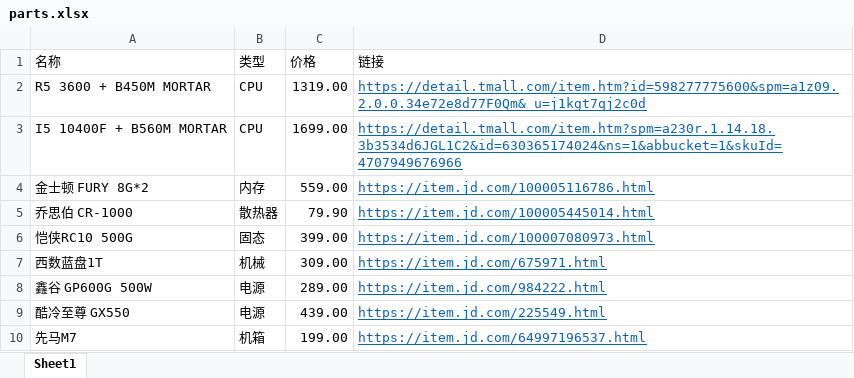
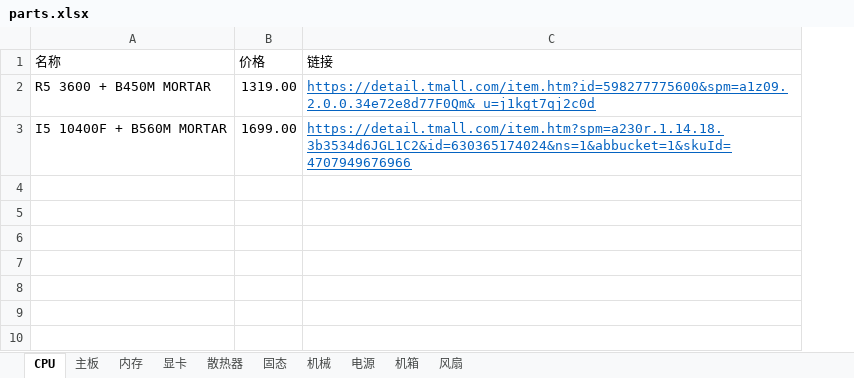
Before and after one commit to XanderYe/installation-order, an Excel workbook: parts.xlsx, sheet CPU, drawn as a sheet; values as stored, in another font and other column widths than the file's, no borders; the diff names each change by its address in the sheet, - before the commit and + after, or states it on an @@ line.

```diff
--- a/parts.xlsx (sheet CPU)
+++ b/parts.xlsx (sheet CPU)
-sheet tab: Sheet1
+sheet tab: CPU
+sheet tab: 主板
+sheet tab: 内存
+sheet tab: 显卡
+sheet tab: 散热器
+sheet tab: 固态
+sheet tab: 机械
+sheet tab: 电源
+sheet tab: 机箱
+sheet tab: 风扇
-column B (类型), rows 2-3: CPU | CPU
-row 4: 金士顿 FURY 8G*2 | 内存 | 559.00 | https://item.jd.com/100005116786.html
-row 5: 乔思伯 CR-1000 | 散热器 | 79.90 | https://item.jd.com/100005445014.html
-row 6: 恺侠RC10 500G | 固态 | 399.00 | https://item.jd.com/100007080973.html
-row 7: 西数蓝盘1T | 机械 | 309.00 | https://item.jd.com/675971.html
-row 8: 鑫谷 GP600G 500W | 电源 | 289.00 | https://item.jd.com/984222.html
-row 9: 酷冷至尊 GX550 | 电源 | 439.00 | https://item.jd.com/225549.html
-row 10: 先马M7 | 机箱 | 199.00 | https://item.jd.com/64997196537.html
```
Also changed, not shown: 7 other files.
